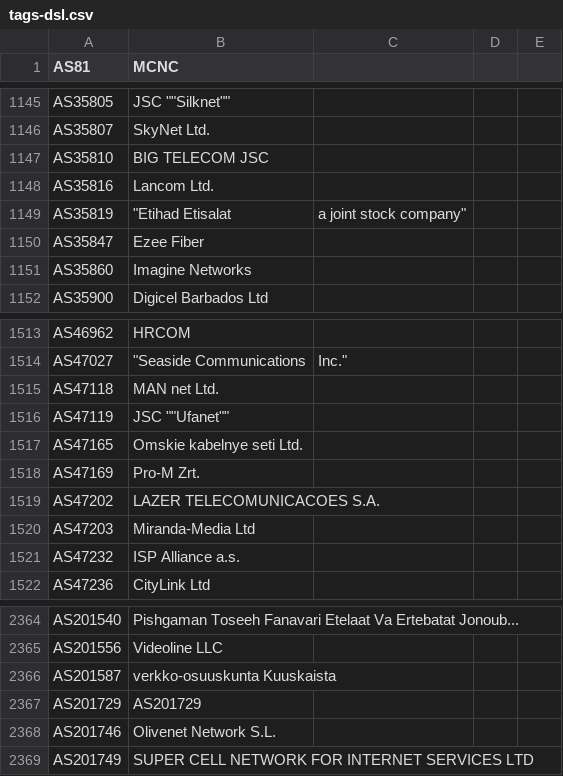
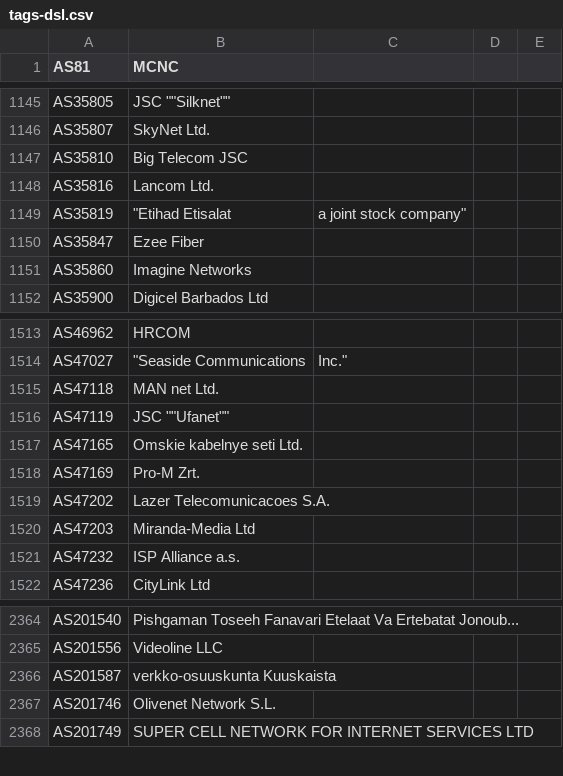
Before and after one commit to Alice39s/BGP.Tools-OpenDB, a CSV file: tags/dsl/tags-dsl.csv, drawn as a sheet; only a part is shown, gaps mark what is left out.

```diff
--- a/tags/dsl/tags-dsl.csv
+++ b/tags/dsl/tags-dsl.csv
@@ -1169,3 +1169,3 @@ AS35805,"JSC """"Silknet"""""
 AS35807,SkyNet Ltd.
-AS35810,BIG TELECOM JSC
+AS35810,Big Telecom JSC
 AS35816,Lancom Ltd.
@@ -1547,3 +1547,3 @@ AS47165,Omskie kabelnye seti Ltd.
 AS47169,Pro-M Zrt.
-AS47202,LAZER TELECOMUNICACOES S.A.
+AS47202,Lazer Telecomunicacoes S.A.
 AS47203,Miranda-Media Ltd
@@ -2423,3 +2423,2 @@ AS201556,Videoline LLC
 AS201587,verkko-osuuskunta Kuuskaista
-AS201729,AS201729
 AS201746,Olivenet Network S.L.
```
Also changed, not shown: tags/a10k/tags-a10k.csv, tags/jv6/tags-jv6.csv, 36 other files.
